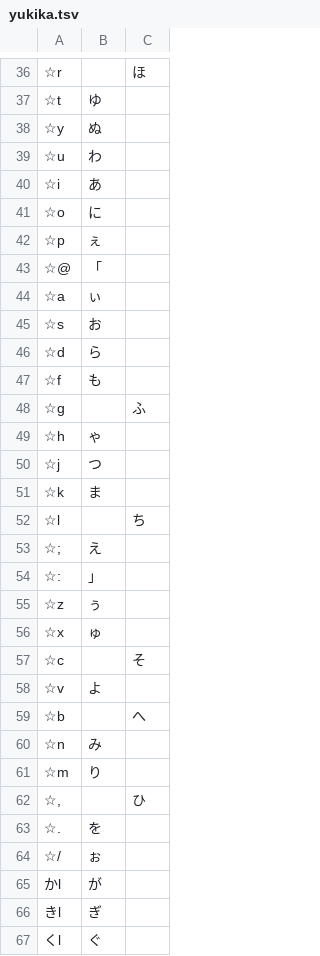
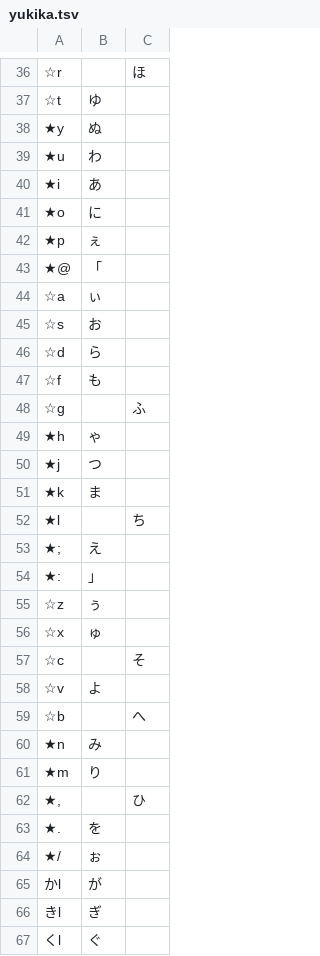
Before and after one commit to tekihei2317/japanese-layout-analyzer, a TSV file: layouts/yukika.tsv, drawn as a sheet; only a part is shown, gaps mark what is left out; the diff covers the shown part only; the diff names each change by its address in the sheet, - before the commit and + after, or states it on an @@ line.

```diff
--- a/layouts/yukika.tsv
+++ b/layouts/yukika.tsv
-A38: ☆y
+A38: ★y
-A39: ☆u
+A39: ★u
-A40: ☆i
+A40: ★i
-A41: ☆o
+A41: ★o
-A42: ☆p
+A42: ★p
-A43: ☆@
+A43: ★@
-A49: ☆h
+A49: ★h
-A50: ☆j
+A50: ★j
-A51: ☆k
+A51: ★k
-A52: ☆l
+A52: ★l
-A53: ☆;
+A53: ★;
-A54: ☆:
+A54: ★:
-A60: ☆n
+A60: ★n
-A61: ☆m
+A61: ★m
-A62: ☆,
+A62: ★,
-A63: ☆.
+A63: ★.
-A64: ☆/
+A64: ★/
```
Also changed, not shown: 2 edited cells elsewhere in this file, 3 other files.
